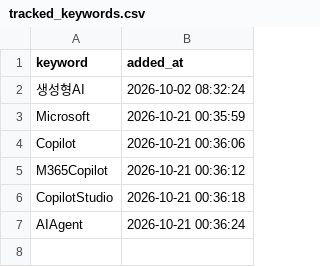
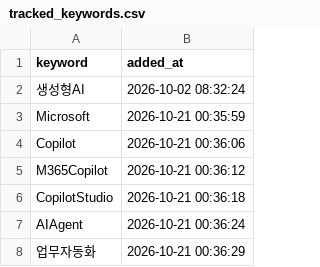
Before and after one commit to reinalee-bot/keyword-dashboard, a CSV file: data/tracked_keywords.csv, drawn as a sheet; the diff names each change by its address in the sheet, - before the commit and + after, or states it on an @@ line.

Commit message:
추적 추가: 업무자동화

```diff
--- a/data/tracked_keywords.csv
+++ b/data/tracked_keywords.csv
+row 8: 업무자동화 | 2026-10-21 00:36:29
```
